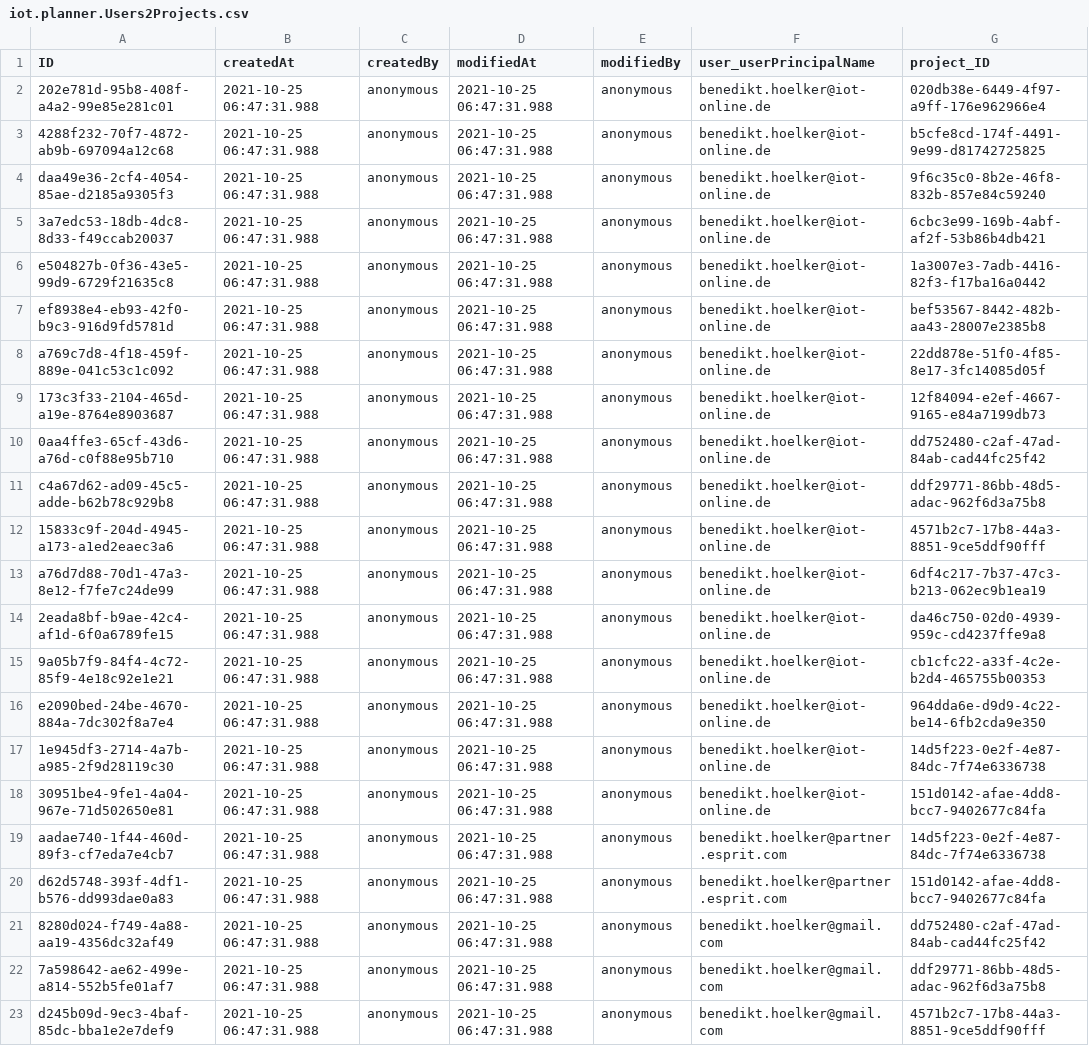
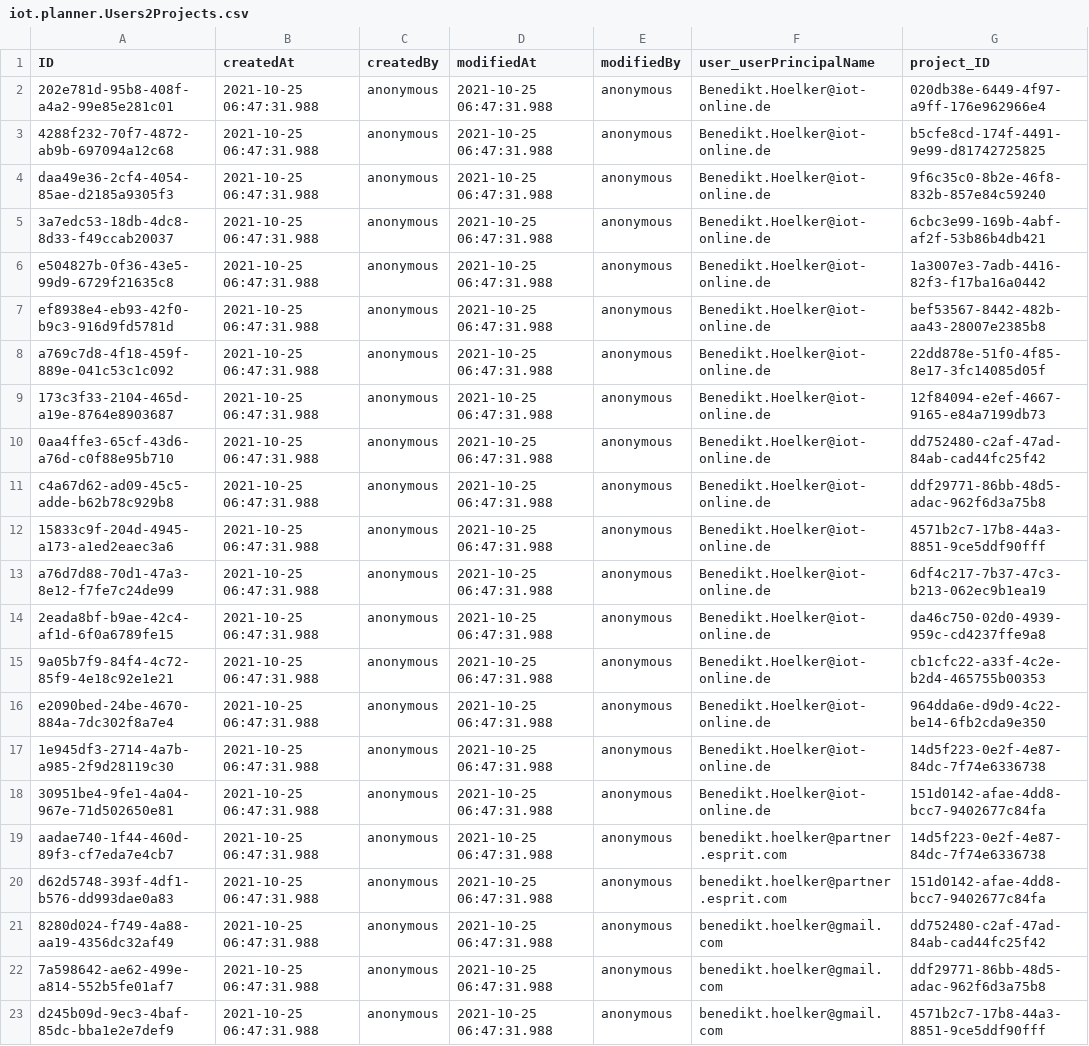
Before and after one commit to iot-gmbh/backend-json-model, a CSV file: db/data/iot.planner.Users2Projects.csv, drawn as a sheet; only a part is shown; the diff covers the shown part only; the diff names each change by its address in the sheet, - before the commit and + after, or states it on an @@ line.

```diff
--- a/db/data/iot.planner.Users2Projects.csv
+++ b/db/data/iot.planner.Users2Projects.csv
-F2:F18 (user_userPrincipalName): benedikt.hoelker@iot-online.de
+F2:F18 (user_userPrincipalName): Benedikt.Hoelker@iot-online.de
```
Also changed, not shown: 29 edited cells elsewhere in this file, db/data/iot.planner.Users.csv, db/data/iot.planner.WorkItems.csv, 4 other files.
